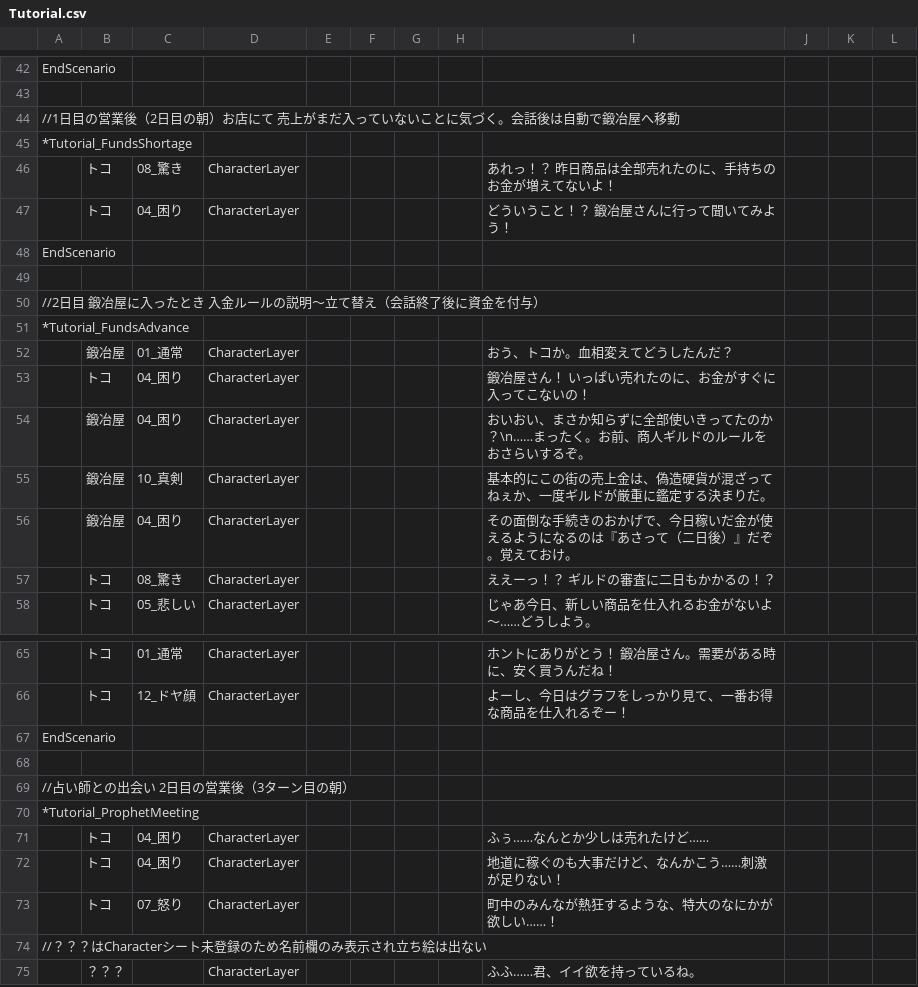
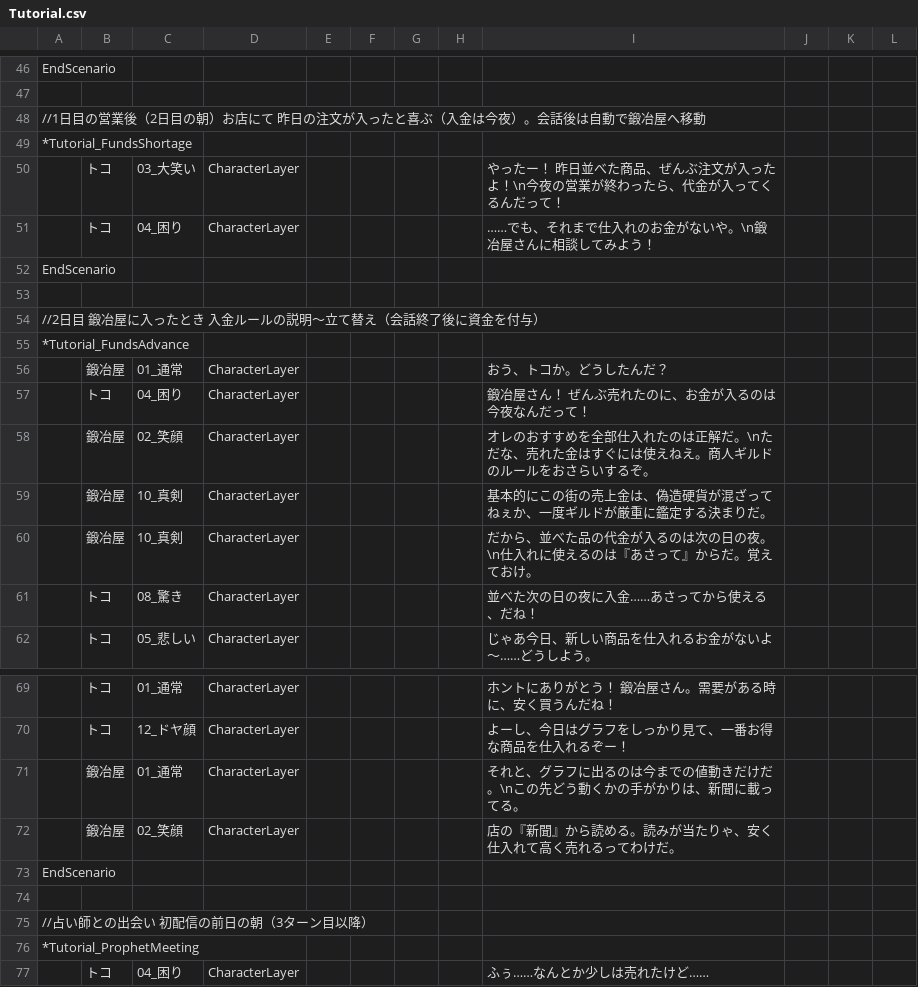
Before and after one commit to yanoryuu/TomsLands, a CSV file: Assets/TomsScenario/Scenarios/Tutorial.csv, drawn as a sheet; only a part is shown, gaps mark what is left out; the shorter side is filled out with more unchanged rows; addresses are those after the commit; the diff covers the shown part only; the diff names each change by its address in the sheet, - before the commit and + after, or states it on an @@ line.

```diff
--- a/Assets/TomsScenario/Scenarios/Tutorial.csv
+++ b/Assets/TomsScenario/Scenarios/Tutorial.csv
-A48: …店にて 売上がまだ入っていないことに気づく。会話後…
+A48: …店にて 昨日の注文が入ったと喜ぶ（入金は今夜）。会話後…
-C50: 08_驚き
+C50: 03_大笑い
-I50: あれっ！？ 昨日商品は全部売れたのに、手持ちのお金が増えてないよ！
+I50: やったー！ 昨日並べた商品、ぜんぶ注文が入ったよ！\n今夜の営業が終わったら、代金が入ってくるんだって！
-I51: どういうこと！？ 鍛冶屋さんに行って聞いてみよう！
+I51: ……でも、それまで仕入れのお金がないや。\n鍛冶屋さんに相談してみよう！
-I56: おう、トコか。血相変えてどうしたんだ？
+I56: おう、トコか。どうしたんだ？
-I57: 鍛冶屋さん！ いっぱい売れたのに、お金がすぐに入ってこないの！
+I57: 鍛冶屋さん！ ぜんぶ売れたのに、お金が入るのは今夜なんだって！
-C58: 04_困り
+C58: 02_笑顔
-I58: おいおい、まさか知らずに全部使いきってたのか？\n……まったく。お前、商人ギル…
+I58: オレのおすすめを全部仕入れたのは正解だ。\nただな、売れた金はすぐには使えねえ。商人ギル…
-C60: 04_困り
+C60: 10_真剣
-I60: その面倒な手続きのおかげで、今日稼いだ金が使えるようになるのは『あさって（二日後）』だぞ。覚えて…
+I60: だから、並べた品の代金が入るのは次の日の夜。\n仕入れに使えるのは『あさって』からだ。覚えて…
-I61: ええーっ！？ ギルドの審査に二日もかかるの！？
+I61: 並べた次の日の夜に入金……あさってから使える、だね！
+row 71:  | 鍛冶屋 | 01_通常 | CharacterLayer |  |  |  |  | それと、グラフに出るのは今までの値動きだけだ。\nこの先どう動くかの手がかりは、新聞に載ってる。
+row 72:  | 鍛冶屋 | 02_笑顔 | CharacterLayer |  |  |  |  | 店の『新聞』から読める。読みが当たりゃ、安く仕入れて高く売れるってわけだ。
-A75: //占い師との出会い 2日目の営業後（3ターン目の朝）
+A75: //占い師との出会い 初配信の前日の朝（3ターン目以降）
```
Also changed, not shown: 33 added rows and 2 edited cells elsewhere in this file, Assets/TomsScenario/Scenarios/CharacterIntro.csv, 1 other file.
